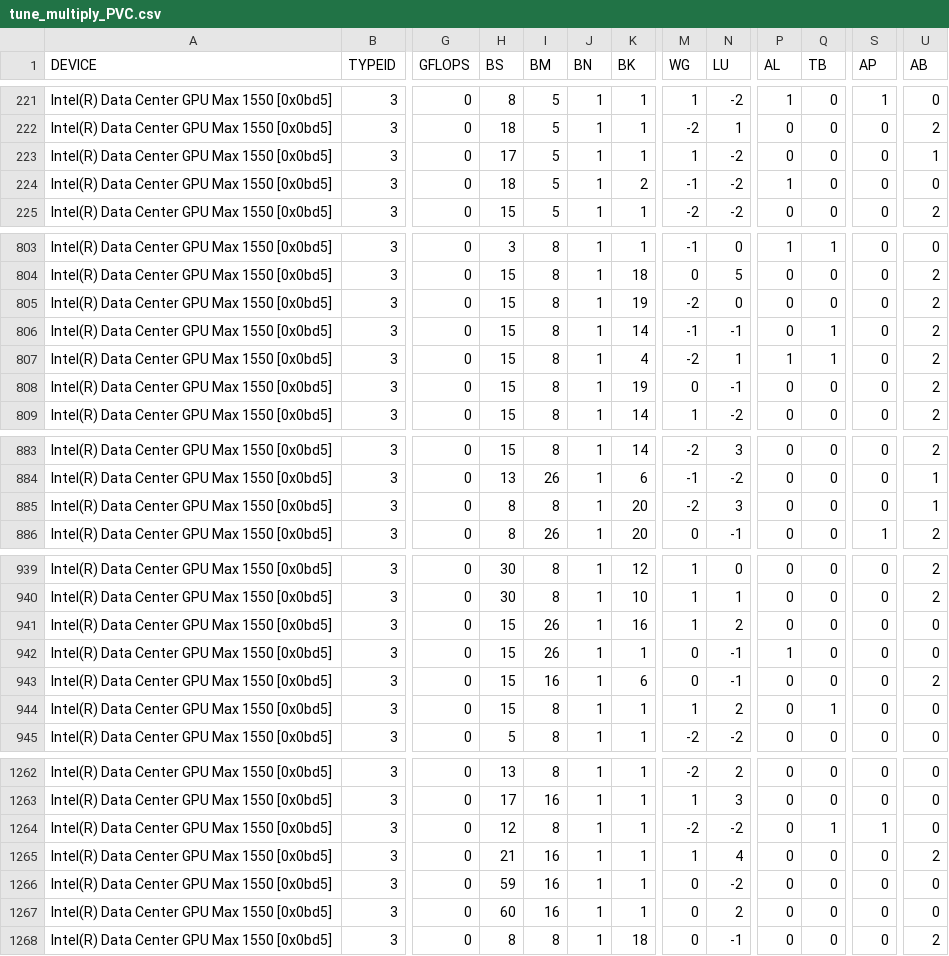
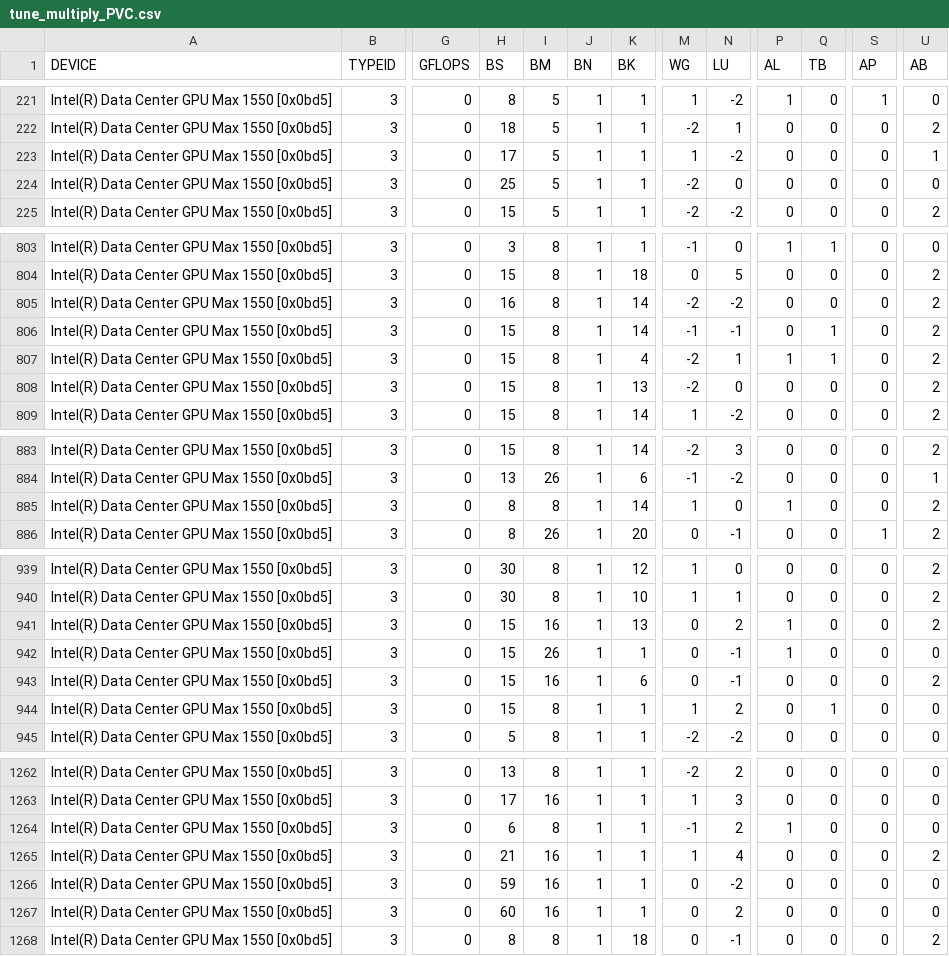
Before and after one commit to hfp/dbcsr, a CSV file: src/acc/opencl/smm/params/tune_multiply_PVC.csv, drawn as a sheet; only a part is shown, gaps mark what is left out; the diff covers the shown part only; the diff names each change by its address in the sheet, - before the commit and + after, or states it on an @@ line.

```diff
--- a/src/acc/opencl/smm/params/tune_multiply_PVC.csv
+++ b/src/acc/opencl/smm/params/tune_multiply_PVC.csv
-H224 (BS): 18
+H224 (BS): 25
-K224 (BK): 2
+K224 (BK): 1
-M224 (WG): -1
+M224 (WG): -2
-N224 (LU): -2
+N224 (LU): 0
-P224 (AL): 1
+P224 (AL): 0
-H805 (BS): 15
+H805 (BS): 16
-K805 (BK): 19
+K805 (BK): 14
-N805 (LU): 0
+N805 (LU): -2
-K808 (BK): 19
+K808 (BK): 13
-M808 (WG): 0
+M808 (WG): -2
-N808 (LU): -1
+N808 (LU): 0
-K885 (BK): 20
+K885 (BK): 14
-M885 (WG): -2
+M885 (WG): 1
-N885 (LU): 3
+N885 (LU): 0
-P885 (AL): 0
+P885 (AL): 1
-U885 (AB): 1
+U885 (AB): 2
-I941 (BM): 26
+I941 (BM): 16
-K941 (BK): 16
+K941 (BK): 13
-M941 (WG): 1
+M941 (WG): 0
-P941 (AL): 0
+P941 (AL): 1
-U941 (AB): 0
+U941 (AB): 2
-H1264 (BS): 12
+H1264 (BS): 6
-M1264 (WG): -2
+M1264 (WG): -1
-N1264 (LU): -2
+N1264 (LU): 2
-P1264 (AL): 0
+P1264 (AL): 1
-Q1264 (TB): 1
+Q1264 (TB): 0
-S1264 (AP): 1
+S1264 (AP): 0
```
Also changed, not shown: 126 edited cells elsewhere in this file.
